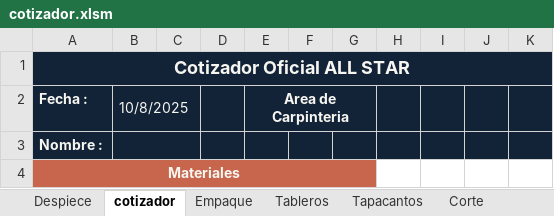
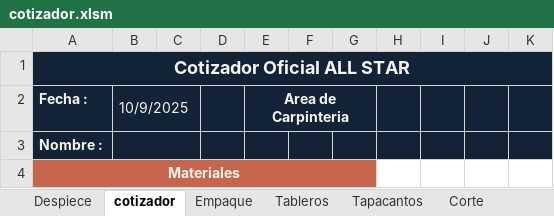
Before and after one commit to StarBot-Git/Redimension-Carpinteria, an Excel workbook: assets/templates/cotizador.xlsm, sheet cotizador, drawn as a sheet; only a part is shown; values as stored, in another font and other column widths than the file's, no borders; charts and pictures not drawn; the diff names each change by its address in the sheet, - before the commit and + after, or states it on an @@ line.

Commit message:
V:1.12 | Cotizacion funcional -> Se acumulan y adjuntan los multiples despieces en el cotizador

```diff
--- a/assets/templates/cotizador.xlsm (sheet cotizador)
+++ b/assets/templates/cotizador.xlsm (sheet cotizador)
-B2: 10/8/2025
+B2: 10/9/2025
```
Also changed, not shown: sheet Despiece, 3 other files.
